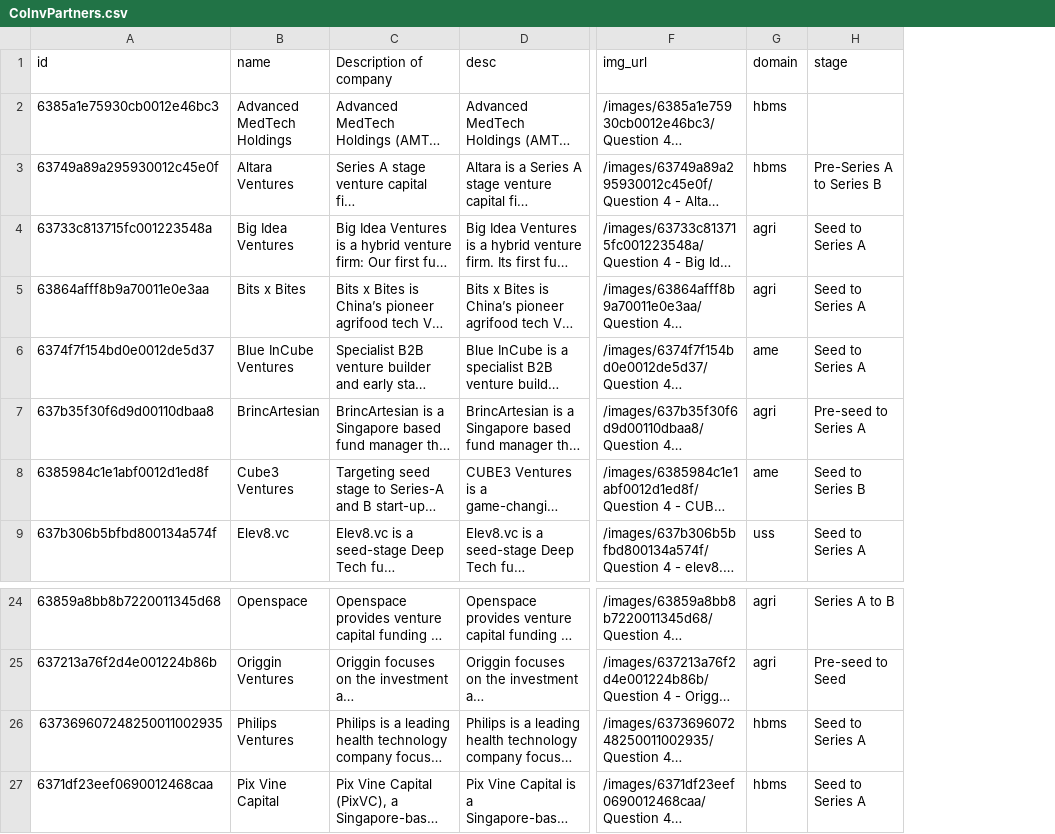
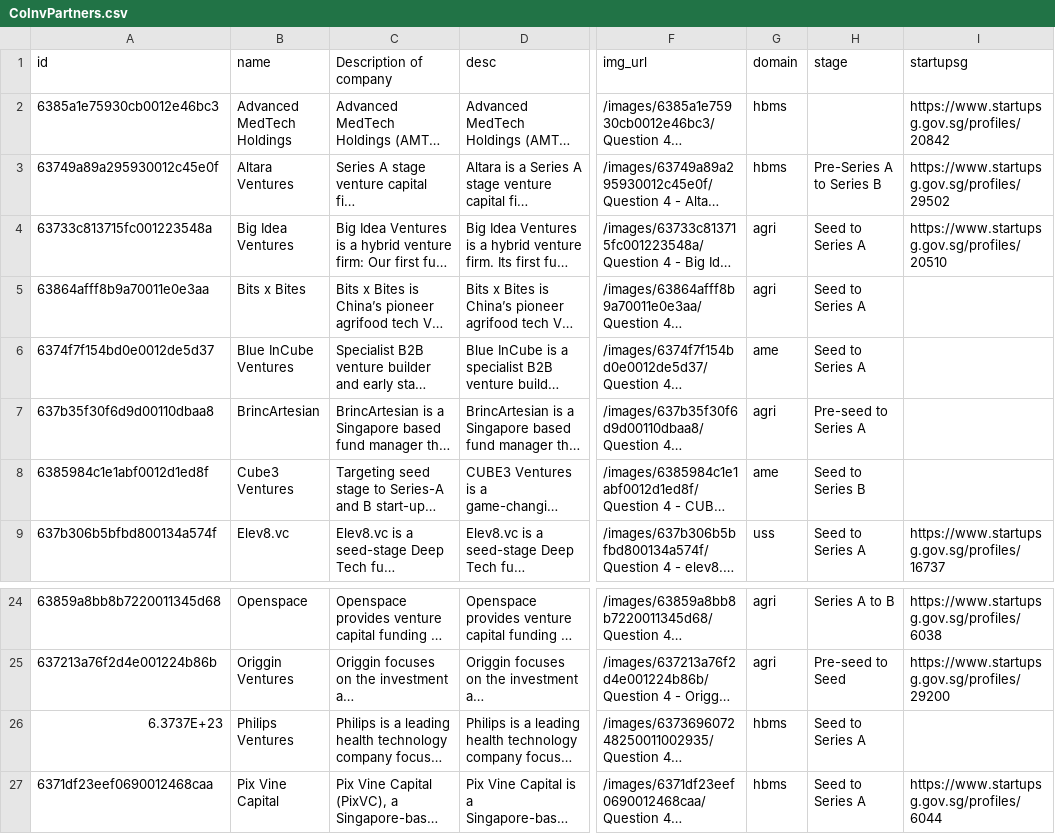
Before and after one commit to isomerpages/enterprisesg-seeds, a CSV file: CoInvPartners.csv, drawn as a sheet; only a part is shown, gaps mark what is left out; long unchanged cells end in …; the diff names each change by its address in the sheet, - before the commit and + after, or states it on an @@ line.

Commit message:
updated startupsg

```diff
--- a/CoInvPartners.csv
+++ b/CoInvPartners.csv
+column I (startupsg), rows 2-9: https://www.startupsg.gov.sg/profiles/20842 | https://www.startupsg.gov.sg/profiles/29502 | https://www.startupsg.gov.sg/profiles/20510 |  |  |  |  | https://www.startupsg.gov.sg/profiles/16737; rows 24-27: https://www.startupsg.gov.sg/profiles/6038 | https://www.startupsg.gov.sg/profiles/29200 |  | https://www.startupsg.gov.sg/profiles/6044
-A26 (id): 637369607248250011002935
+A26 (id): 6.3737E+23
```
